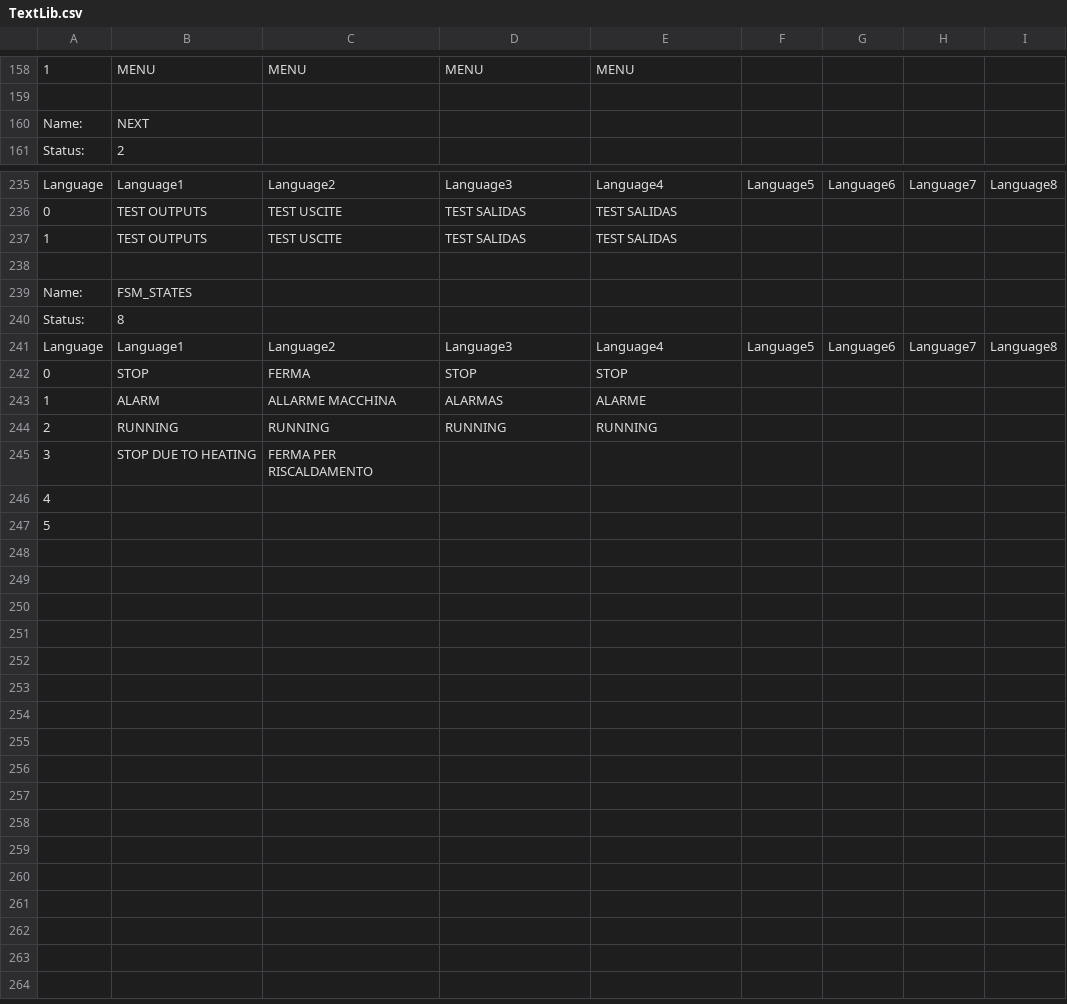
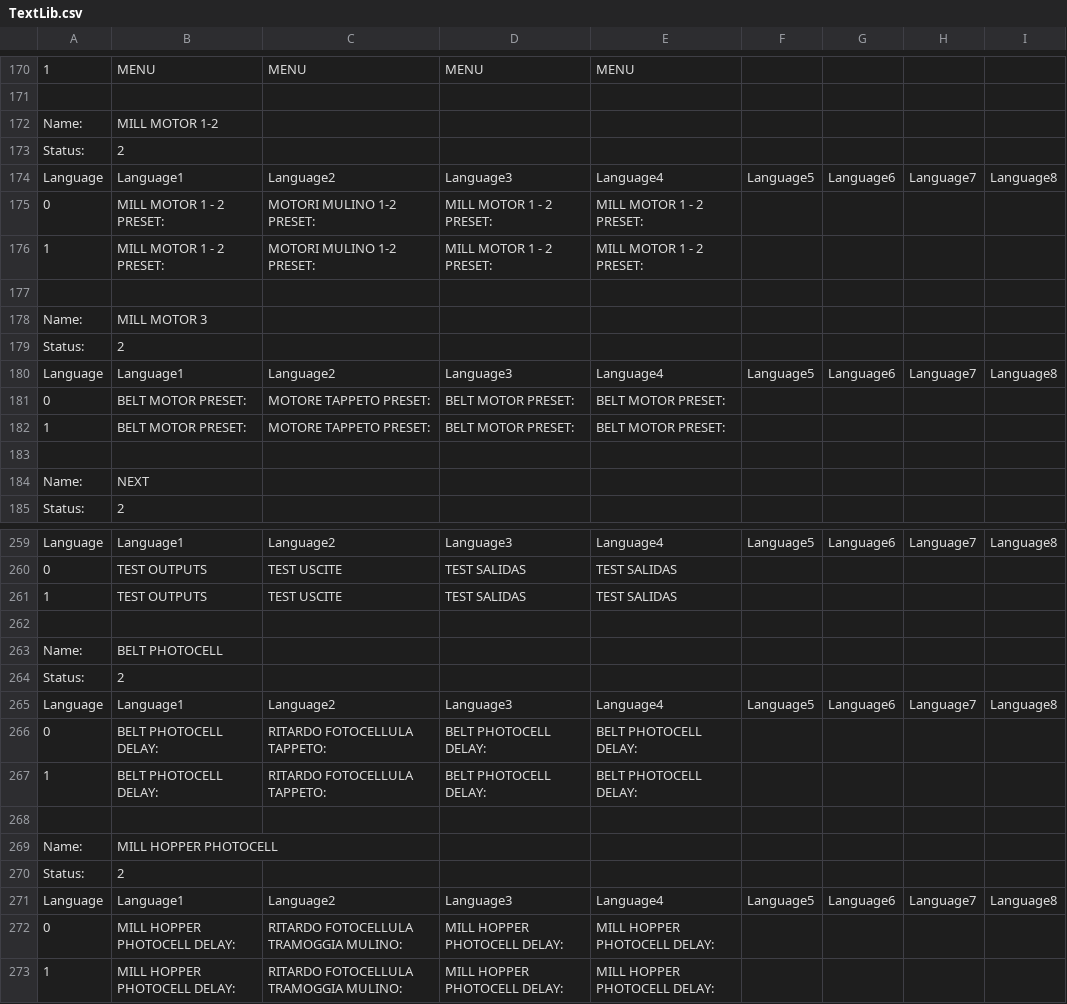
Before and after one commit to PromassGithub/Various, a CSV file: RICICLAGGIO_BAZZ/HMI/2023/MILL_BELT/TextLib.csv, drawn as a sheet; only a part is shown, gaps mark what is left out; addresses are those after the commit; the diff covers the shown part only; the diff names each change by its address in the sheet, - before the commit and + after, or states it on an @@ line.

```diff
--- a/RICICLAGGIO_BAZZ/HMI/2023/MILL_BELT/TextLib.csv
+++ b/RICICLAGGIO_BAZZ/HMI/2023/MILL_BELT/TextLib.csv
+row 172: Name: | MILL MOTOR 1-2
+row 173: Status: | 2
+row 174: Language | Language1 | Language2 | Language3 | Language4 | Language5 | Language6 | Language7 | Language8
+row 175: 0 | MILL MOTOR 1 - 2 PRESET: | MOTORI MULINO 1-2 PRESET: | MILL MOTOR 1 - 2 PRESET: | MILL MOTOR 1 - 2 PRESET:
+row 176: 1 | MILL MOTOR 1 - 2 PRESET: | MOTORI MULINO 1-2 PRESET: | MILL MOTOR 1 - 2 PRESET: | MILL MOTOR 1 - 2 PRESET:
+row 177: (empty)
+row 178: Name: | MILL MOTOR 3
+row 179: Status: | 2
+row 180: Language | Language1 | Language2 | Language3 | Language4 | Language5 | Language6 | Language7 | Language8
+row 181: 0 | BELT MOTOR PRESET: | MOTORE TAPPETO PRESET: | BELT MOTOR PRESET: | BELT MOTOR PRESET:
+row 182: 1 | BELT MOTOR PRESET: | MOTORE TAPPETO PRESET: | BELT MOTOR PRESET: | BELT MOTOR PRESET:
+row 183: (empty)
-B263: FSM_STATES
+B263: BELT PHOTOCELL
@@ row 240 moved to row 79: Status: @@
+row 264: Status: | 2
@@ row 242 moved to row 81: 0 @@
@@ row 243 moved to row 82: 1 @@
@@ row 244 moved to row 83: 2 @@
@@ row 245 moved to row 84: 3 @@
@@ row 246 moved to row 85: 4 @@
+row 266: 0 | BELT PHOTOCELL DELAY: | RITARDO FOTOCELLULA TAPPETO: | BELT PHOTOCELL DELAY: | BELT PHOTOCELL DELAY:
+row 267: 1 | BELT PHOTOCELL DELAY: | RITARDO FOTOCELLULA TAPPETO: | BELT PHOTOCELL DELAY: | BELT PHOTOCELL DELAY:
-A268: 5
+A268: (empty)
+row 269: Name: | MILL HOPPER PHOTOCELL
+row 270: Status: | 2
+row 271: Language | Language1 | Language2 | Language3 | Language4 | Language5 | Language6 | Language7 | Language8
+row 272: 0 | MILL HOPPER PHOTOCELL DELAY: | RITARDO FOTOCELLULA TRAMOGGIA MULINO: | MILL HOPPER PHOTOCELL DELAY: | MILL HOPPER PHOTOCELL DELAY:
+row 273: 1 | MILL HOPPER PHOTOCELL DELAY: | RITARDO FOTOCELLULA TRAMOGGIA MULINO: | MILL HOPPER PHOTOCELL DELAY: | MILL HOPPER PHOTOCELL DELAY:
```
Also changed, not shown: 6 added rows elsewhere in this file, 9 other files.
